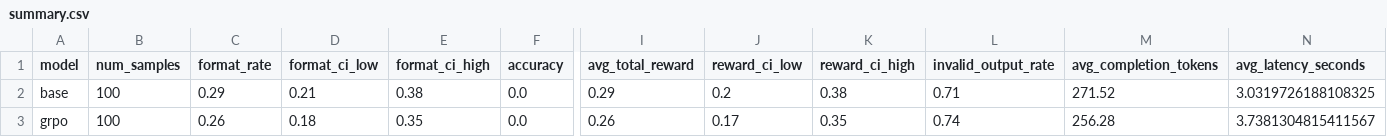
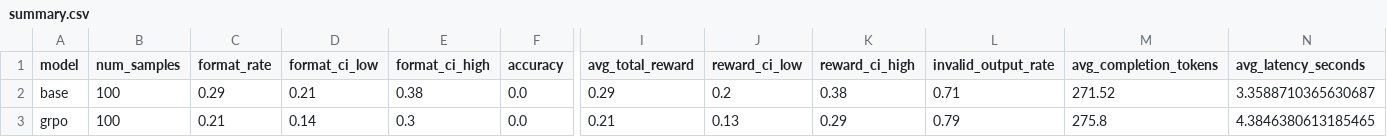
Before and after one commit to HuNeedHelp/qwen_vl_grpo_reasoning, a CSV file: outputs/eval/base_vs_grpo/summary.csv, drawn as a sheet; only a part is shown, gaps mark what is left out; the diff names each change by its address in the sheet, - before the commit and + after, or states it on an @@ line.

```diff
--- a/outputs/eval/base_vs_grpo/summary.csv
+++ b/outputs/eval/base_vs_grpo/summary.csv
-N2 (avg_latency_seconds): 3.0319726188108325
+N2 (avg_latency_seconds): 3.3588710365630687
-C3 (format_rate): 0.26
+C3 (format_rate): 0.21
-D3 (format_ci_low): 0.18
+D3 (format_ci_low): 0.14
-E3 (format_ci_high): 0.35
+E3 (format_ci_high): 0.3
-I3 (avg_total_reward): 0.26
+I3 (avg_total_reward): 0.21
-J3 (reward_ci_low): 0.17
+J3 (reward_ci_low): 0.13
-K3 (reward_ci_high): 0.35
+K3 (reward_ci_high): 0.29
-L3 (invalid_output_rate): 0.74
+L3 (invalid_output_rate): 0.79
-M3 (avg_completion_tokens): 256.28
+M3 (avg_completion_tokens): 275.8
-N3 (avg_latency_seconds): 3.7381304815411567
+N3 (avg_latency_seconds): 4.3846380613185465
```
Also changed, not shown: 11 other files.
